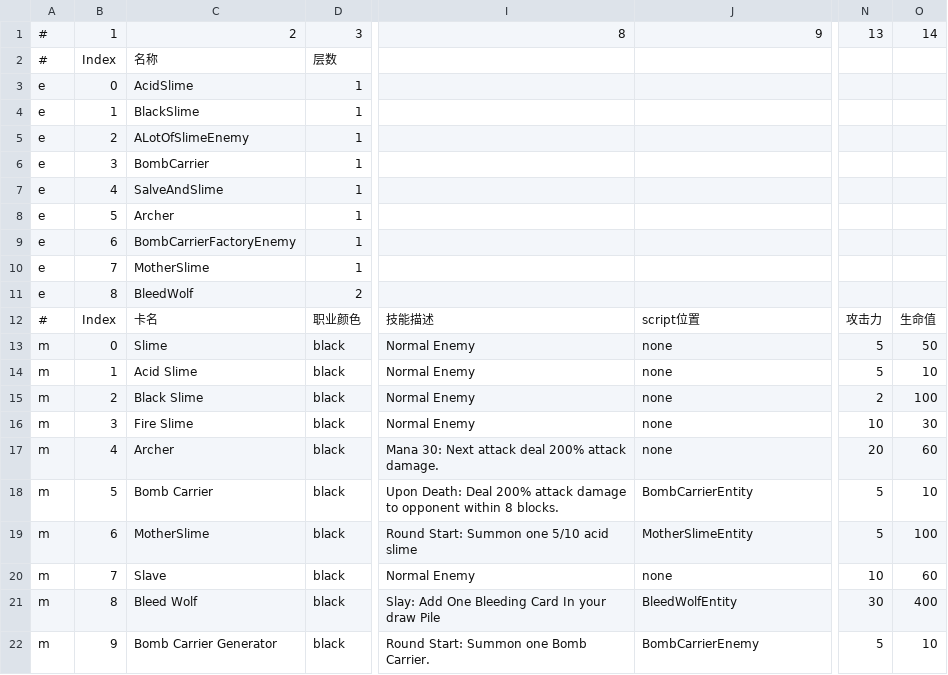
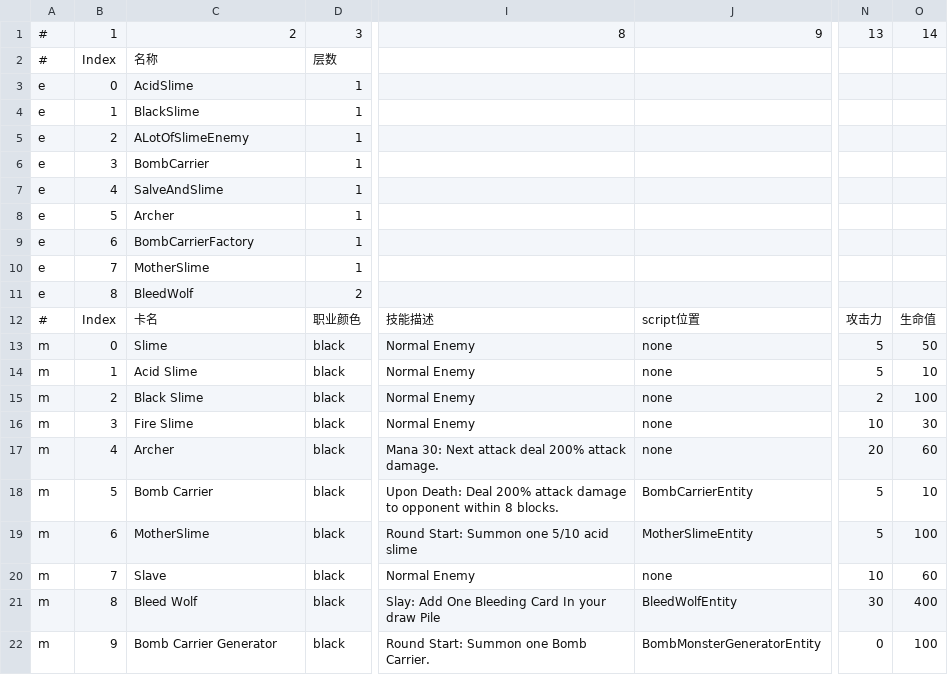
Before and after one commit to killua-y/MonsterLab, a CSV file: Assets/Datas/cardsdata - Enemy.csv, drawn as a sheet; only a part is shown, gaps mark what is left out; the diff names each change by its address in the sheet, - before the commit and + after, or states it on an @@ line.

Commit message:
AddNewEnemy

```diff
--- a/Assets/Datas/cardsdata - Enemy.csv
+++ b/Assets/Datas/cardsdata - Enemy.csv
-C9: BombCarrierFactoryEnemy
+C9: BombCarrierFactory
-J22: BombCarrierEnemy
+J22: BombMonsterGeneratorEntity
-N22: 5
+N22: 0
-O22: 10
+O22: 100
```
Also changed, not shown: 3 other files.
